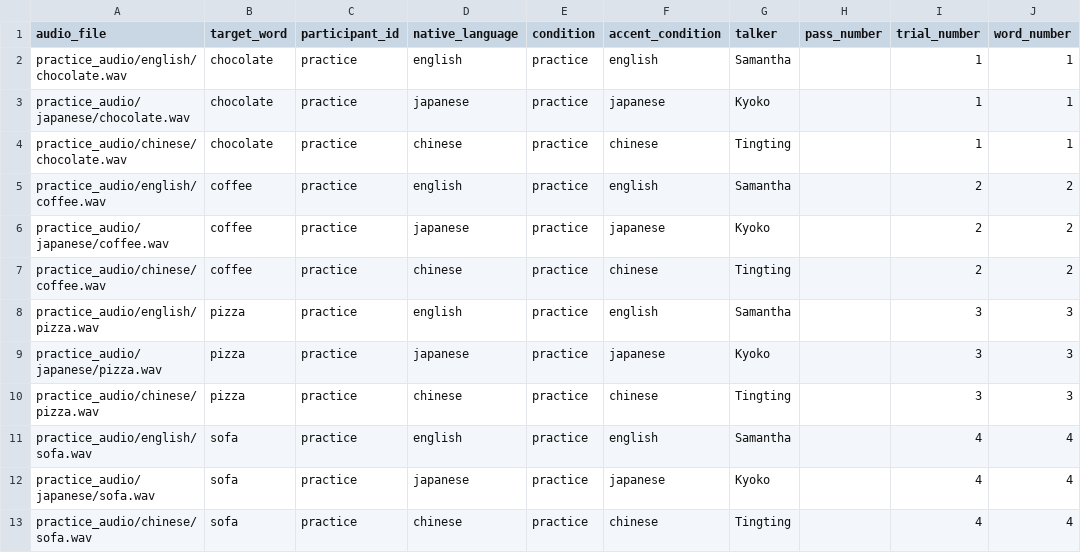
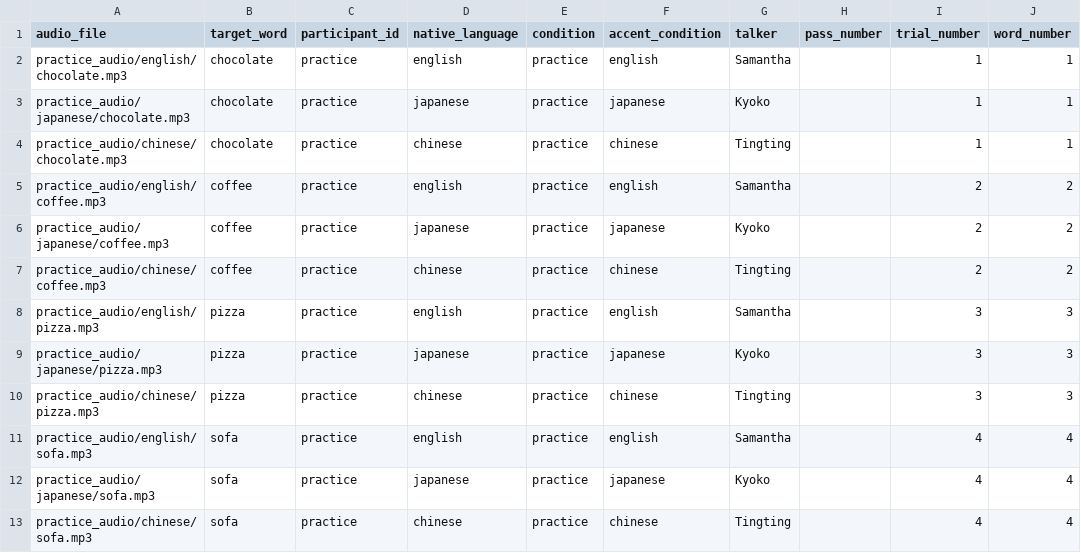
Before and after one commit to Ryuya-dot-com/Accentedness_Comprehensibility, a CSV file: practice_manifest.csv, drawn as a sheet; only a part is shown; the diff names each change by its address in the sheet, - before the commit and + after, or states it on an @@ line.

```diff
--- a/practice_manifest.csv
+++ b/practice_manifest.csv
-A2 (audio_file): practice_audio/english/chocolate.wav
+A2 (audio_file): practice_audio/english/chocolate.mp3
-A3 (audio_file): practice_audio/japanese/chocolate.wav
+A3 (audio_file): practice_audio/japanese/chocolate.mp3
-A4 (audio_file): practice_audio/chinese/chocolate.wav
+A4 (audio_file): practice_audio/chinese/chocolate.mp3
-A5 (audio_file): practice_audio/english/coffee.wav
+A5 (audio_file): practice_audio/english/coffee.mp3
-A6 (audio_file): practice_audio/japanese/coffee.wav
+A6 (audio_file): practice_audio/japanese/coffee.mp3
-A7 (audio_file): practice_audio/chinese/coffee.wav
+A7 (audio_file): practice_audio/chinese/coffee.mp3
-A8 (audio_file): practice_audio/english/pizza.wav
+A8 (audio_file): practice_audio/english/pizza.mp3
-A9 (audio_file): practice_audio/japanese/pizza.wav
+A9 (audio_file): practice_audio/japanese/pizza.mp3
-A10 (audio_file): practice_audio/chinese/pizza.wav
+A10 (audio_file): practice_audio/chinese/pizza.mp3
-A11 (audio_file): practice_audio/english/sofa.wav
+A11 (audio_file): practice_audio/english/sofa.mp3
-A12 (audio_file): practice_audio/japanese/sofa.wav
+A12 (audio_file): practice_audio/japanese/sofa.mp3
-A13 (audio_file): practice_audio/chinese/sofa.wav
+A13 (audio_file): practice_audio/chinese/sofa.mp3
```
Also changed, not shown: manifest_template.csv, remote_manifest.csv, 28 other files.
